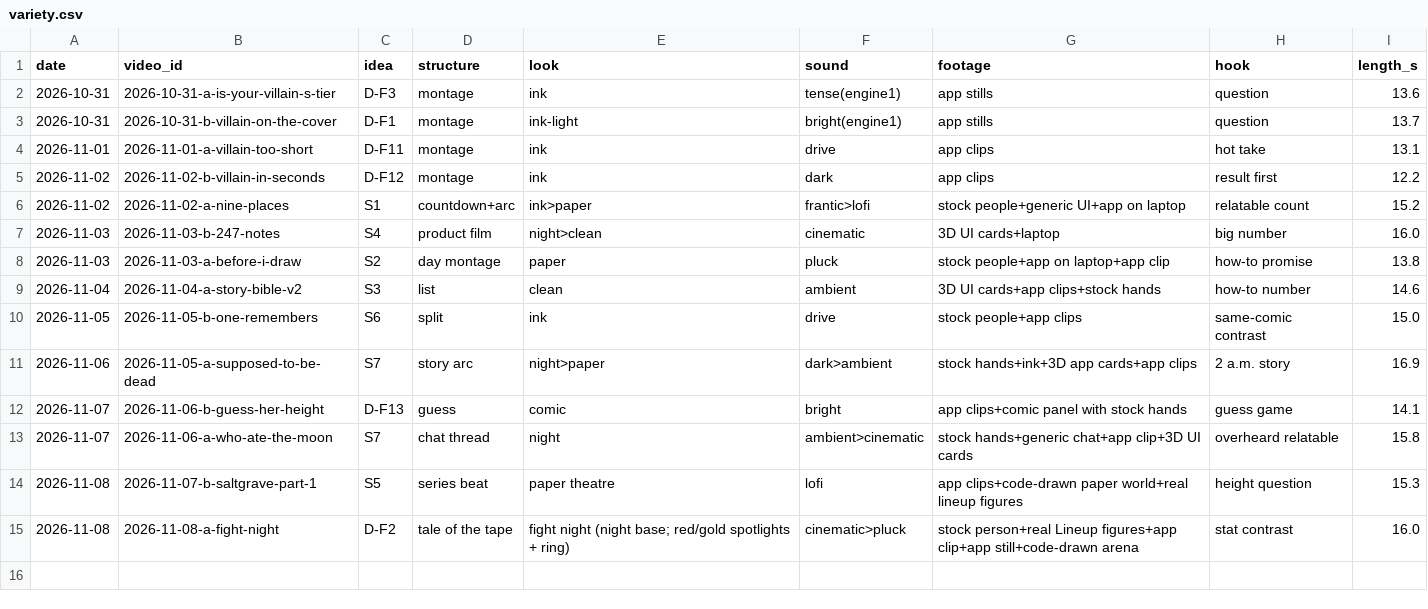
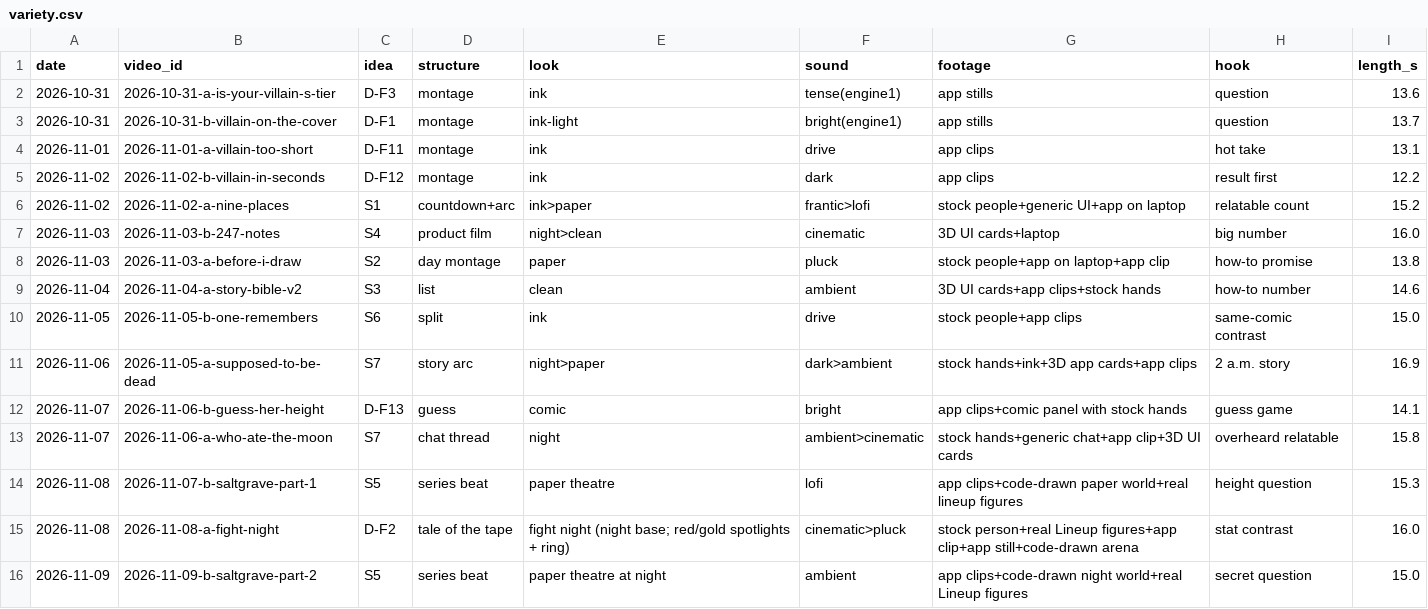
Before and after one commit to MiguelG04052011/inkwell-releases, a CSV file: studio/ops/variety.csv, drawn as a sheet.

Commit message:
Studio 8 Nov: Saltgrave part 2 (slot B, 00:00 on 9 Nov)

```diff
--- a/studio/ops/variety.csv
+++ b/studio/ops/variety.csv
@@ -15 +15,2 @@ date,video_id,idea,structure,look,sound,footage,hook,length_s
 2026-11-08,2026-11-08-a-fight-night,D-F2,tale of the tape,fight night (night base; red/gold spotlights + ring),cinematic>pluck,stock person+real Lineup figures+app clip+app still+code-drawn arena,stat contrast,16.0
+2026-11-09,2026-11-09-b-saltgrave-part-2,S5,series beat,paper theatre at night,ambient,app clips+code-drawn night world+real Lineup figures,secret question,15.0
```
Also changed, not shown: 3 other files.
